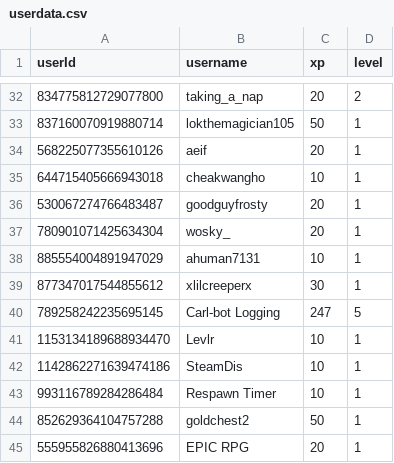
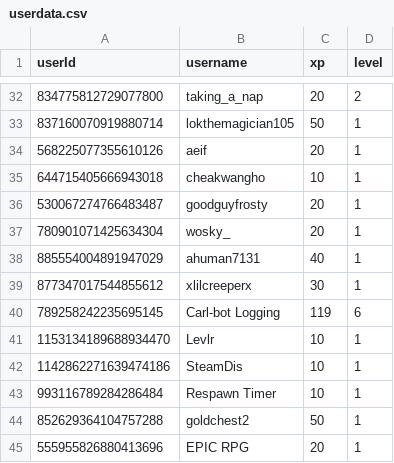
Before and after one commit to ScytedTV-Studios/Levlr, a CSV file: userdata.csv, drawn as a sheet; only a part is shown, gaps mark what is left out; the diff covers the shown part only.

```diff
--- a/userdata.csv
+++ b/userdata.csv
@@ -37,5 +37,5 @@ userId,username,xp,level
 780901071425634304,wosky_,20,1
-885554004891947029,ahuman7131,10,1
+885554004891947029,ahuman7131,40,1
 877347017544855612,xlilcreeperx,30,1
-789258242235695145,Carl-bot Logging,247,5
+789258242235695145,Carl-bot Logging,119,6
 1153134189688934470,Levlr,10,1
```
Also changed, not shown: 10 added rows and 41 edited cells elsewhere in this file.
